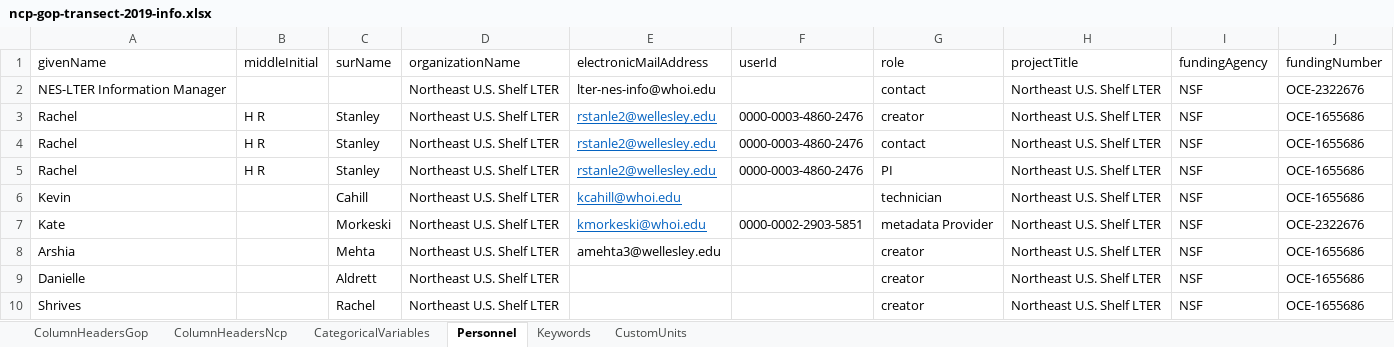
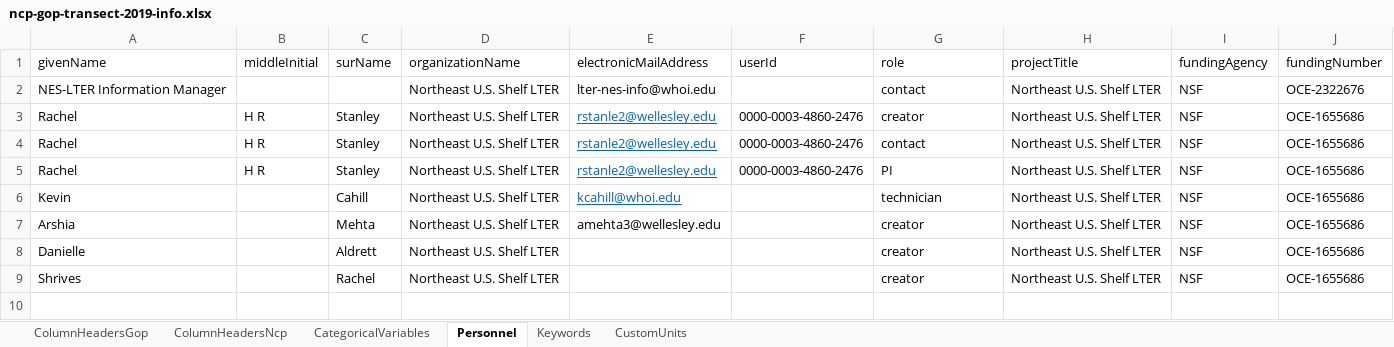
Before and after one commit to WHOIGit/nes-lter-eims-toi-ncp-gop, an Excel workbook: ncp-gop-transect-2019-pkg14/ncp-gop-transect-2019-info.xlsx, sheet Personnel, drawn as a sheet; values as stored, in another font and other column widths than the file's, no borders; the diff names each change by its address in the sheet, - before the commit and + after, or states it on an @@ line.

Commit message:
get underway TOI GPS and edit project node

```diff
--- a/ncp-gop-transect-2019-pkg14/ncp-gop-transect-2019-info.xlsx (sheet Personnel)
+++ b/ncp-gop-transect-2019-pkg14/ncp-gop-transect-2019-info.xlsx (sheet Personnel)
-row 7: Kate |  | Morkeski | Northeast U.S. Shelf LTER | kmorkeski@whoi.edu | 0000-0002-2903-5851 | metadata Provider | Northeast U.S. Shelf LTER | NSF | OCE-2322676
```
Also changed, not shown: 15 other files.
